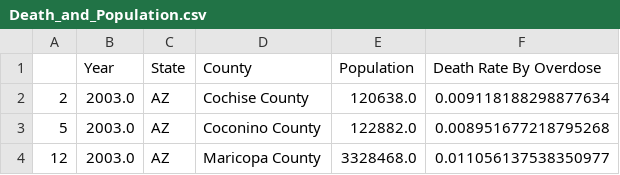
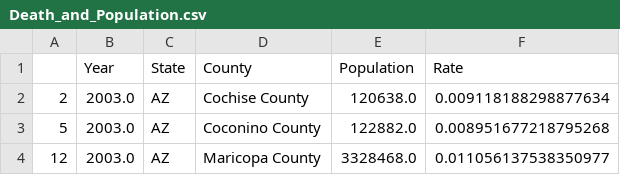
Before and after one commit to egmavis/pds2021-opioids-team-8-1, a CSV file: 20_intermediate_files/Death_and_Population.csv, drawn as a sheet; only a part is shown.

Commit message:
Code for updated overdose plots

```diff
--- a/20_intermediate_files/Death_and_Population.csv
+++ b/20_intermediate_files/Death_and_Population.csv
@@ -1,2 +1,2 @@
-,Year,State,County,Population,Death Rate By Overdose
+,Year,State,County,Population,Rate
 2,2003.0,AZ,Cochise County,120638.0,0.009118188298877634
```
Also changed, not shown: 8 other files.
